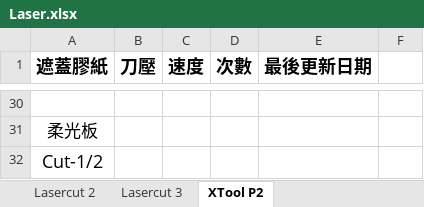
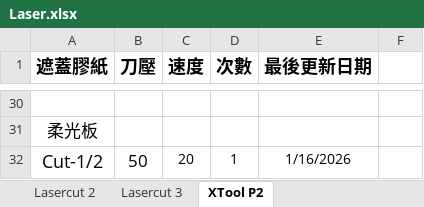
Before and after one commit to zionlasercut/cutdata, an Excel workbook: Laser.xlsx, sheet XTool P2, drawn as a sheet; only a part is shown, gaps mark what is left out; values as stored, in another font and other column widths than the file's, no borders; charts and pictures not drawn; removed rows and columns are numbered as before the commit, all else as after; the diff names each change by its address in the sheet, - before the commit and + after, or states it on an @@ line.

Commit message:
Update Laser.xlsx from Google Sheets @ 2026-01-16T14:56:35.558Z

```diff
--- a/Laser.xlsx (sheet XTool P2)
+++ b/Laser.xlsx (sheet XTool P2)
-row 32: Cut-1/2
+row 32: Cut-1/2 | 50 | 20 | 1 | 1/16/2026
```
